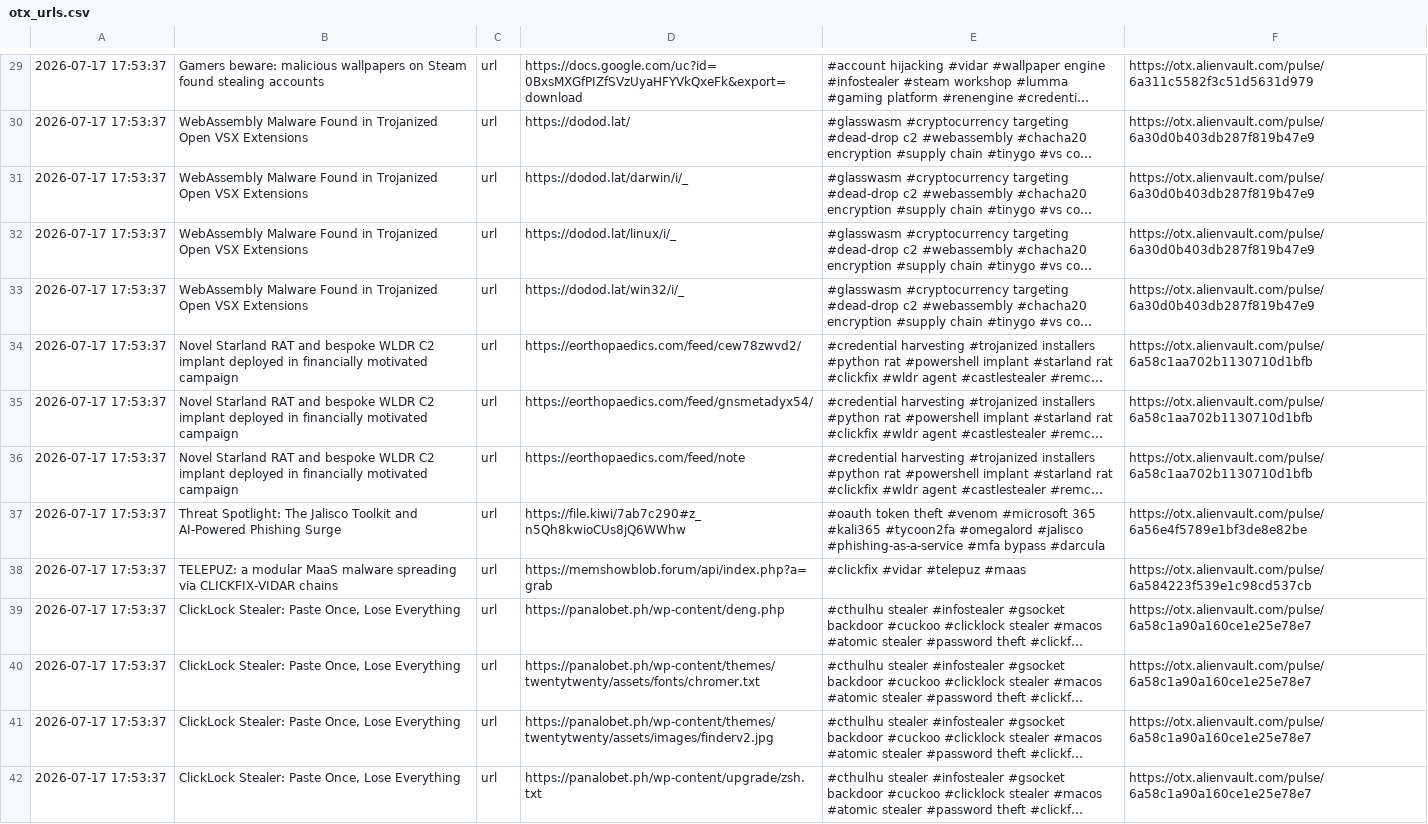
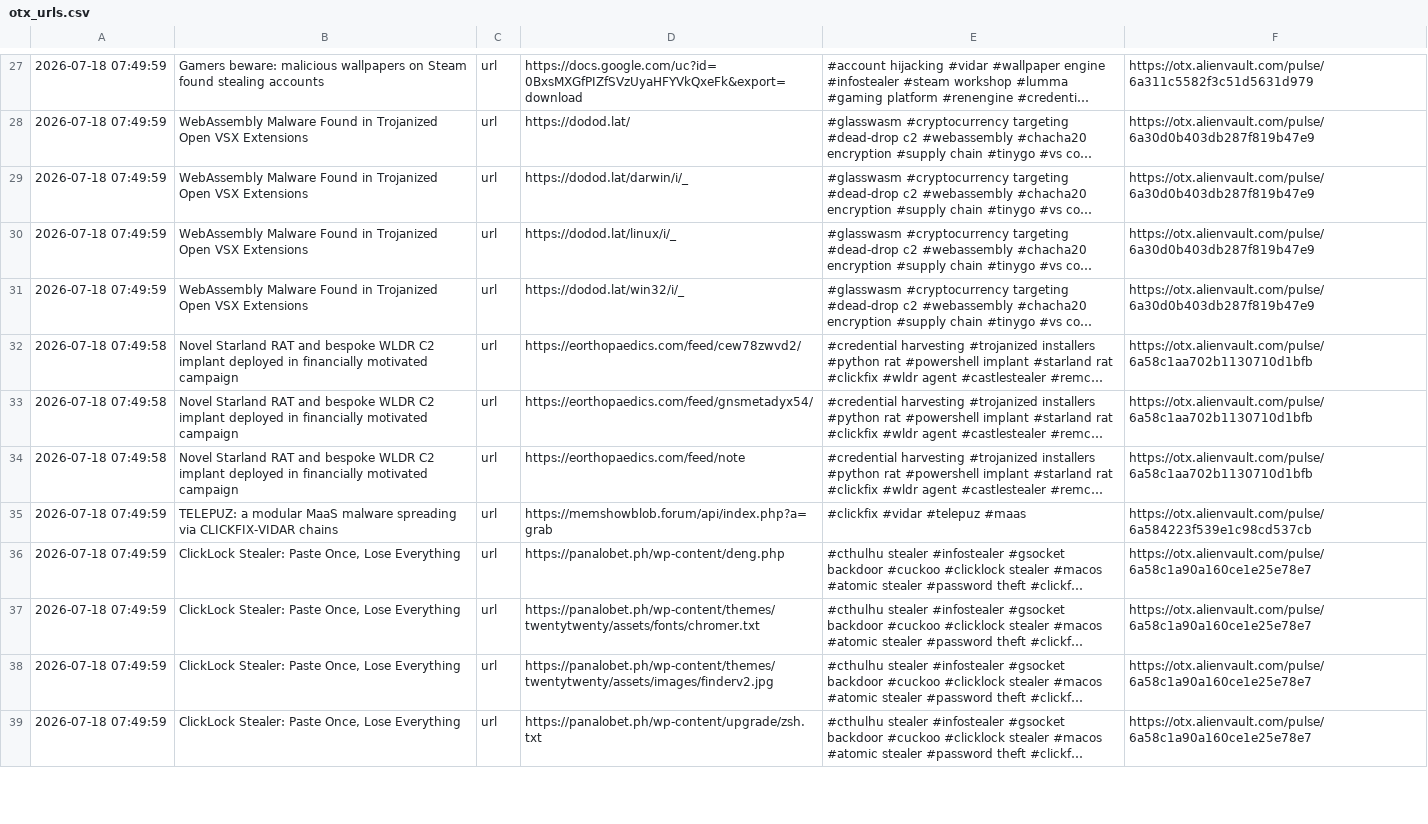
Before and after one commit to 0xShun/Threat-Intel-Data-Pipeline, a CSV file: reports/otx_urls.csv, drawn as a sheet; only a part is shown, gaps mark what is left out; long unchanged cells end in …; removed rows and columns are numbered as before the commit, all else as after; the diff covers the shown part only; the diff names each change by its address in the sheet, - before the commit and + after, or states it on an @@ line.

```diff
--- a/reports/otx_urls.csv
+++ b/reports/otx_urls.csv
-A27:A31: 2026-07-17 17:53:37
+A27:A31: 2026-07-18 07:49:59
-A32:A34: 2026-07-17 17:53:37
+A32:A34: 2026-07-18 07:49:58
-row 37: 2026-07-17 17:53:37 | Threat Spotlight: The Jalisco Toolkit and AI-Powered Phishing Surge | url | https://file.kiwi/7ab7c290#z_n5Qh8kwioCUs8jQ6WWhw | #oauth token theft #venom #microsoft 365 #kali365 #tycoon2fa #omegalord #jalisco #phishing-as-a-service #mfa bypass #darcula | https://otx.alienvault.com/pulse/6a56e4f5789e1bf3de8e82be
-A35:A39: 2026-07-17 17:53:37
+A35:A39: 2026-07-18 07:49:59
```
Also changed, not shown: 1 added row, 3 removed rows and 38 edited cells elsewhere in this file, reports/otx_domains.csv, 21 other files.
